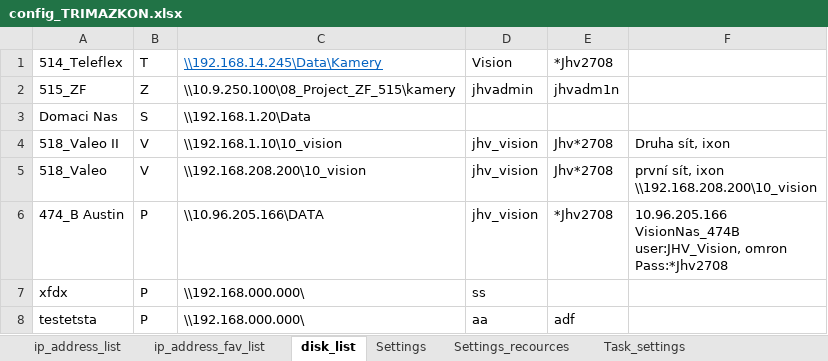
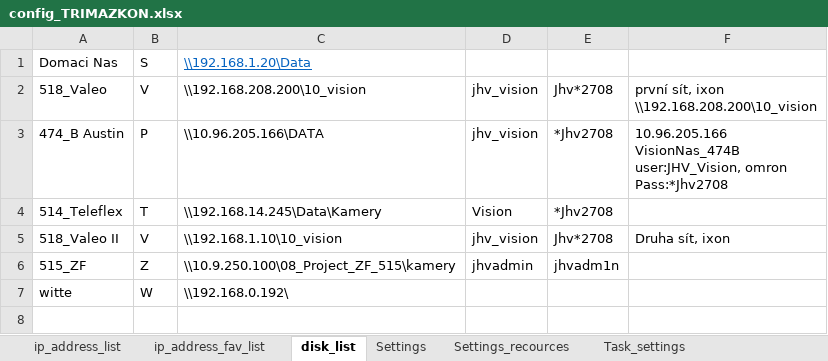
Before and after one commit to Jakubhl/Work, an Excel workbook: TRIMAZKON/config_TRIMAZKON.xlsx, sheet disk_list, drawn as a sheet; values as stored, in another font and other column widths than the file's, no borders; removed rows and columns are numbered as before the commit, all else as after; the diff names each change by its address in the sheet, - before the commit and + after, or states it on an @@ line.

```diff
--- a/TRIMAZKON/config_TRIMAZKON.xlsx (sheet disk_list)
+++ b/TRIMAZKON/config_TRIMAZKON.xlsx (sheet disk_list)
@@ C1 underline: off → on, text colour: black → #0563C1 @@
-row 7: xfdx | P | \\192.168.000.000\ | ss
-row 8: testetsta | P | \\192.168.000.000\ | aa | adf
@@ row 1 moved to row 4: 514_Teleflex @@
@@ row 4 moved to row 5: 518_Valeo II @@
@@ row 2 moved to row 6: 515_ZF @@
+row 7: witte | W | \\192.168.0.192\
```
Also changed, not shown: sheet ip_address_list, sheet Task_settings, sheet Settings, sheet ip_address_fav_list, TRIMAZKON/dist/config_TRIMAZKON.xlsx, 11 other files.
